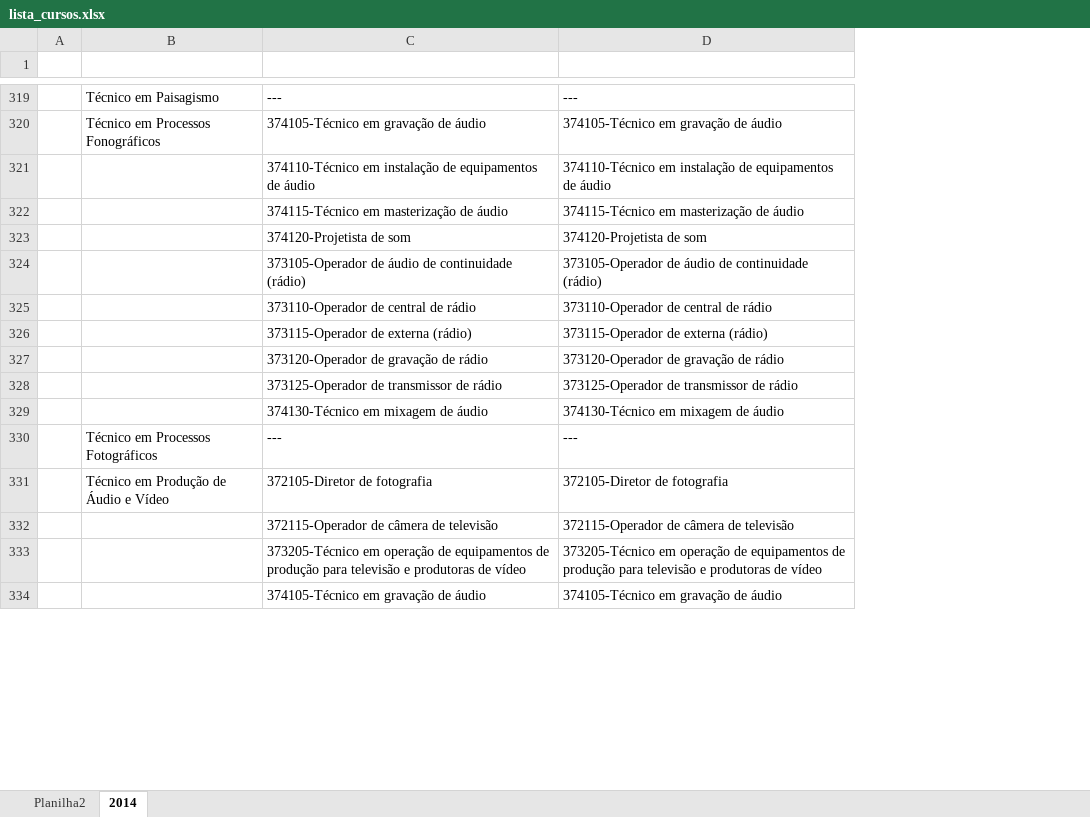
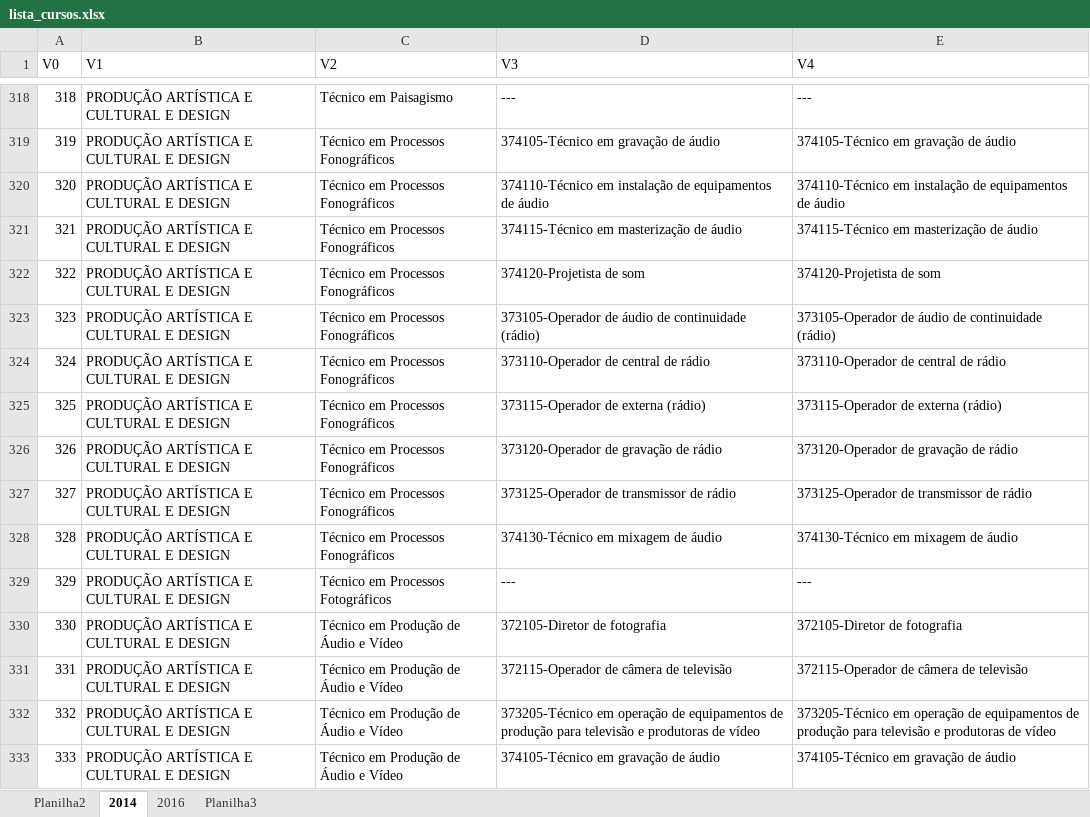
Before and after one commit to kidlulu/batimento_rais_cursostecnicos, an Excel workbook: lista_cursos.xlsx, sheet 2014, drawn as a sheet; only a part is shown, gaps mark what is left out; values as stored, in another font and other column widths than the file's, no borders; removed rows and columns are numbered as before the commit, all else as after; the diff covers the shown part only; the diff names each change by its address in the sheet, - before the commit and + after, or states it on an @@ line.

Commit message:
Atualização de planilha

```diff
--- a/lista_cursos.xlsx (sheet 2014)
+++ b/lista_cursos.xlsx (sheet 2014)
+sheet tab: 2016
+sheet tab: Planilha3
-column A, empty
+column A (V0), rows 318-333: 318 | 319 | 320 | 321 | 322 | 323 | 324 | 325 | 326 | 327 | 328 | 329 | 330 | 331 | 332 | 333
+column B (V1), rows 318-333: all PRODUÇÃO ARTÍSTICA E CULTURAL E DESIGN
-row 1: (empty)
+row 1: V0 | V1 | V2 | V3 | V4
-C320:C328 (V2): (empty)
+C320:C328 (V2): Técnico em Processos Fonográficos
-C331:C333 (V2): (empty)
+C331:C333 (V2): Técnico em Produção de Áudio e Vídeo
```
Also changed, not shown: 1 removed row and 286 edited cells elsewhere in this sheet, sheet Planilha2.
